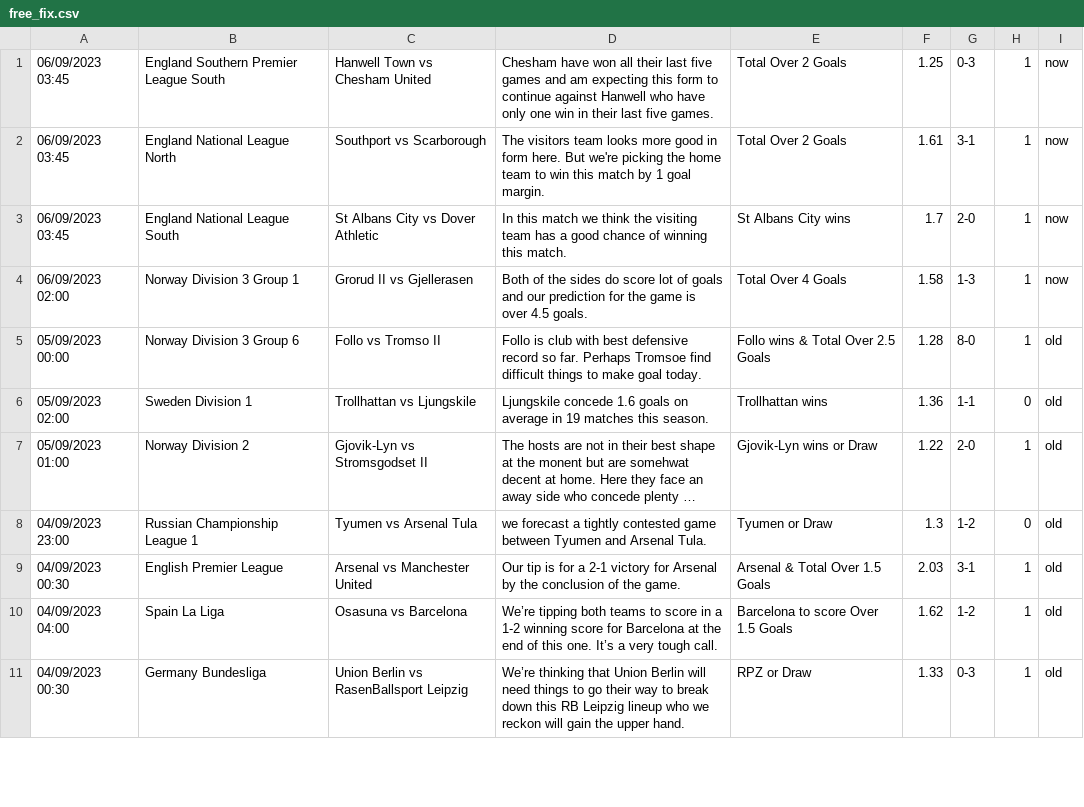
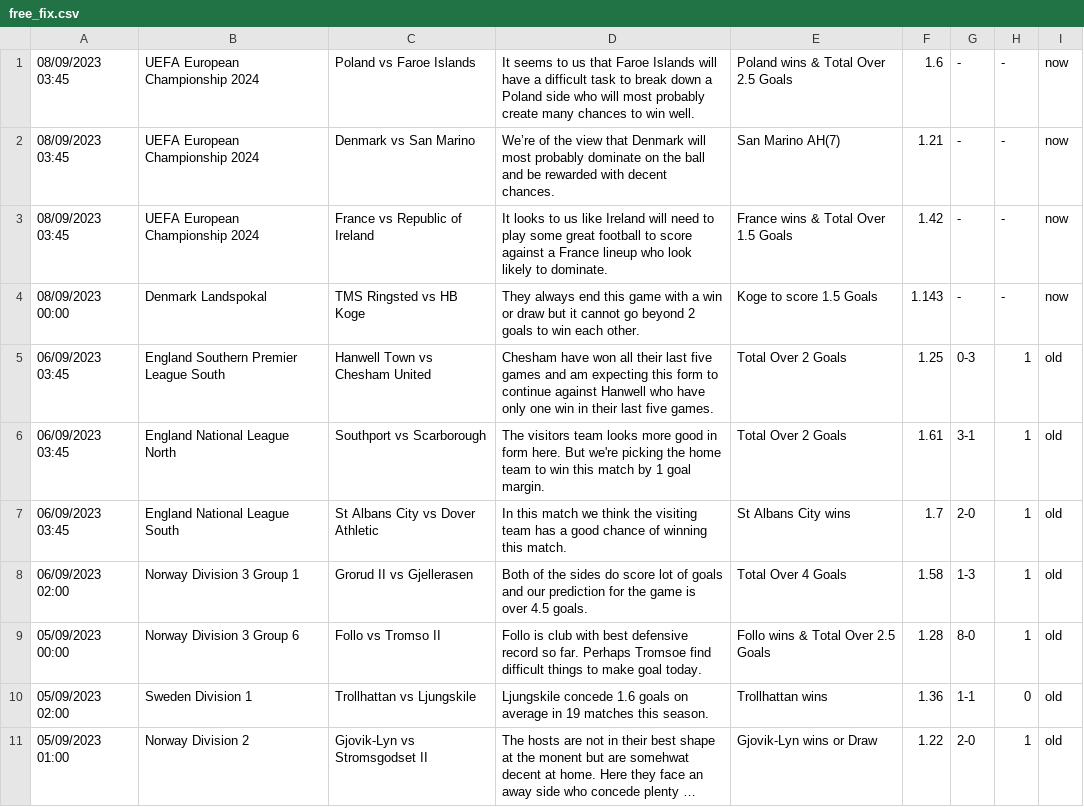
Before and after one commit to htetmyet/footytips, a CSV file: free_fix.csv, drawn as a sheet; only a part is shown; the shorter side is filled out with more unchanged rows; long unchanged cells end in ….

```diff
--- a/free_fix.csv
+++ b/free_fix.csv
@@ -1,5 +1,9 @@
-06/09/2023 03:45,England Southern Premier League South,Hanwell Town vs Chesham United,Chesham have won all their last five games and am expecting this form to continue against Hanwell who have only one win in their last five games.,Total Over 2 Goals,1.25,0-3,1,now
-06/09/2023 03:45,England National League North,Southport vs Scarborough,The visitors team looks more good in form here. But we're picking the home team to win this match by 1 goal margin.,Total Over 2 Goals,1.61,3-1,1,now
-06/09/2023 03:45,England National League South,St Albans City vs Dover Athletic,In this match we think the visiting team has a good chance of winning this match.,St Albans City wins,1.7,2-0,1,now
-06/09/2023 02:00,Norway Division 3 Group 1,Grorud II vs Gjellerasen,Both of the sides do score lot of goals and our prediction for the game is over 4.5 goals.,Total Over 4 Goals,1.58,1-3,1,now
+08/09/2023 03:45,UEFA European Championship 2024,Poland vs Faroe Islands,It seems to us that Faroe Islands will have a difficult task to break down a Poland side who will most probably create many chances to win well.,Poland wins & Total Over 2.5 Goals,1.6,-,-,now
+08/09/2023 03:45,UEFA European Championship 2024,Denmark vs San Marino,We’re of the view that Denmark will most probably dominate on the ball and be rewarded with decent chances.,San Marino AH(7),1.21,-,-,now
+08/09/2023 03:45,UEFA European Championship 2024,France vs Republic of Ireland,It looks to us like Ireland will need to play some great football to score against a France lineup who look likely to dominate.,France wins & Total Over 1.5 Goals,1.42,-,-,now
+08/09/2023 00:00,Denmark Landspokal,TMS Ringsted vs HB Koge,They always end this game with a win or draw but it cannot go beyond 2 goals to win each other.,Koge to score 1.5 Goals,1.143,-,-,now
+06/09/2023 03:45,England Southern Premier League South,Hanwell Town vs Chesham United,Chesham have won all their last five games and am expecting this form to continue against Hanwell who have only one win in their last five games.,Total Over 2 Goals,1.25,0-3,1,old
+06/09/2023 03:45,England National League North,Southport vs Scarborough,The visitors team looks more good in form here. But we're picking the home team to win this match by 1 goal margin.,Total Over 2 Goals,1.61,3-1,1,old
+06/09/2023 03:45,England National League South,St Albans City vs Dover Athletic,In this match we think the visiting team has a good chance of winning this match.,St Albans City wins,1.7,2-0,1,old
+06/09/2023 02:00,Norway Division 3 Group 1,Grorud II vs Gjellerasen,Both of the sides do score lot of goals and our prediction for the game is over 4.5 goals.,Total Over 4 Goals,1.58,1-3,1,old
 05/09/2023 00:00,Norway Division 3 Group 6,Follo vs Tromso II,Follo is club with best defensive record so far. Perhaps Tromsoe find difficult things to make goal today.,Follo wins & Total Over 2.5 Goals,1.28,8-0,1,old
```
Also changed, not shown: pre_fix.csv.
